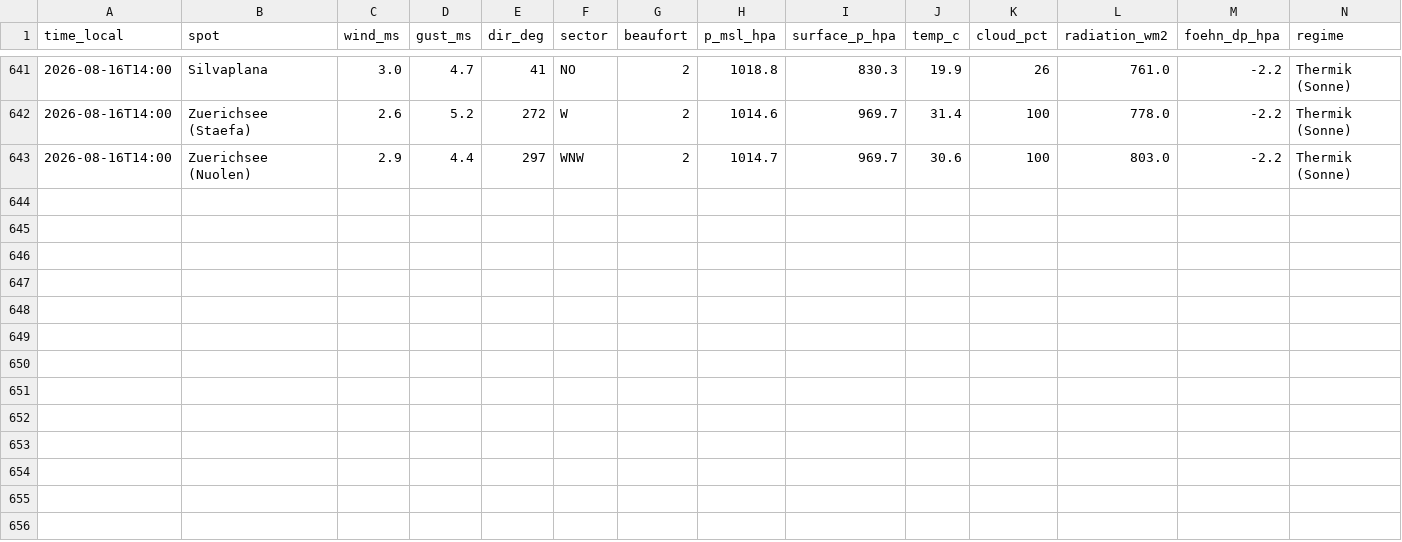
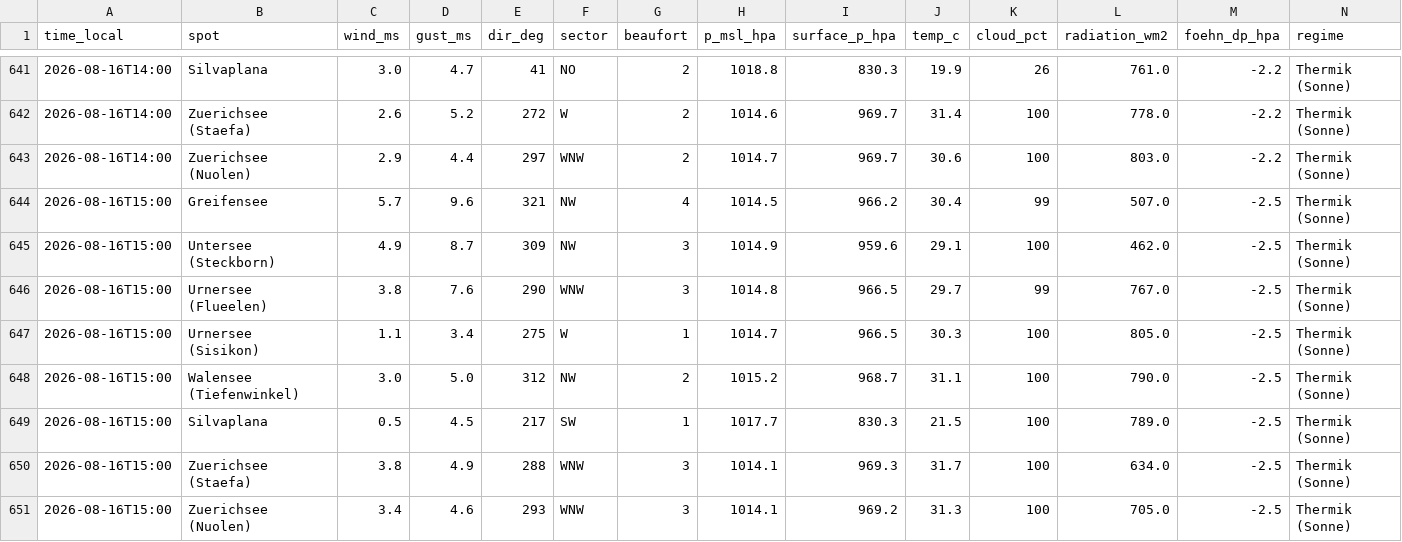
Before and after one commit to ramunbaer/Windforecast, a CSV file: data/history.csv, drawn as a sheet; only a part is shown, gaps mark what is left out.

Commit message:
data: 2026-08-16T13:23:55Z

```diff
--- a/data/history.csv
+++ b/data/history.csv
@@ -643 +643,9 @@ time_local,spot,wind_ms,gust_ms,dir_deg,sector,beaufort,p_msl_hpa,surface_p_hpa,
 2026-08-16T14:00,Zuerichsee (Nuolen),2.9,4.4,297,WNW,2,1014.7,969.7,30.6,100,803.0,-2.2,Thermik (Sonne)
+2026-08-16T15:00,Greifensee,5.7,9.6,321,NW,4,1014.5,966.2,30.4,99,507.0,-2.5,Thermik (Sonne)
+2026-08-16T15:00,Untersee (Steckborn),4.9,8.7,309,NW,3,1014.9,959.6,29.1,100,462.0,-2.5,Thermik (Sonne)
+2026-08-16T15:00,Urnersee (Flueelen),3.8,7.6,290,WNW,3,1014.8,966.5,29.7,99,767.0,-2.5,Thermik (Sonne)
+2026-08-16T15:00,Urnersee (Sisikon),1.1,3.4,275,W,1,1014.7,966.5,30.3,100,805.0,-2.5,Thermik (Sonne)
+2026-08-16T15:00,Walensee (Tiefenwinkel),3.0,5.0,312,NW,2,1015.2,968.7,31.1,100,790.0,-2.5,Thermik (Sonne)
+2026-08-16T15:00,Silvaplana,0.5,4.5,217,SW,1,1017.7,830.3,21.5,100,789.0,-2.5,Thermik (Sonne)
+2026-08-16T15:00,Zuerichsee (Staefa),3.8,4.9,288,WNW,3,1014.1,969.3,31.7,100,634.0,-2.5,Thermik (Sonne)
+2026-08-16T15:00,Zuerichsee (Nuolen),3.4,4.6,293,WNW,3,1014.1,969.2,31.3,100,705.0,-2.5,Thermik (Sonne)
```
Also changed, not shown: 2 other files.
